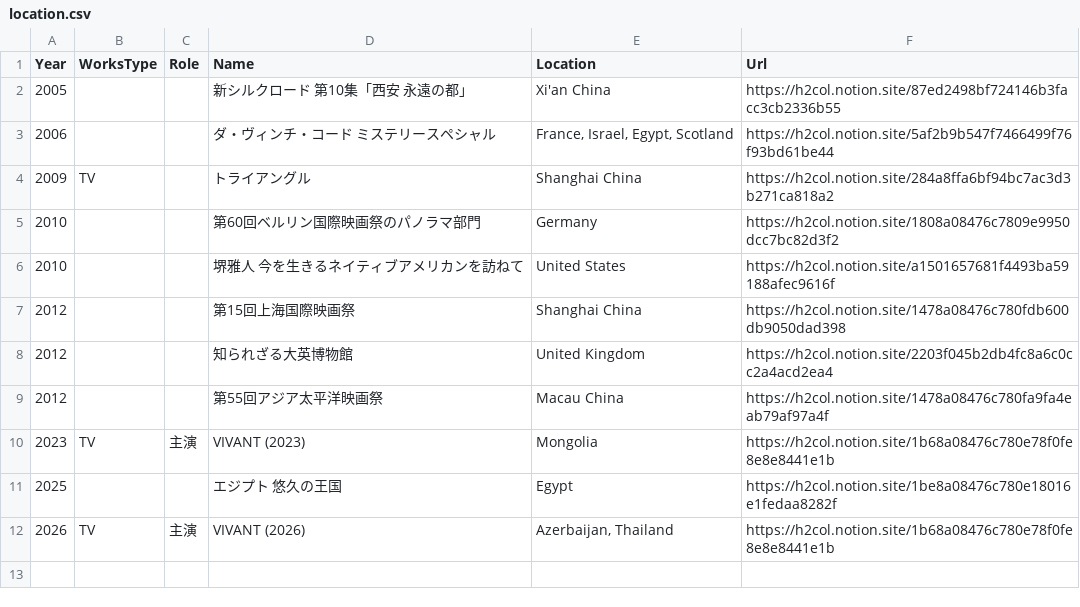
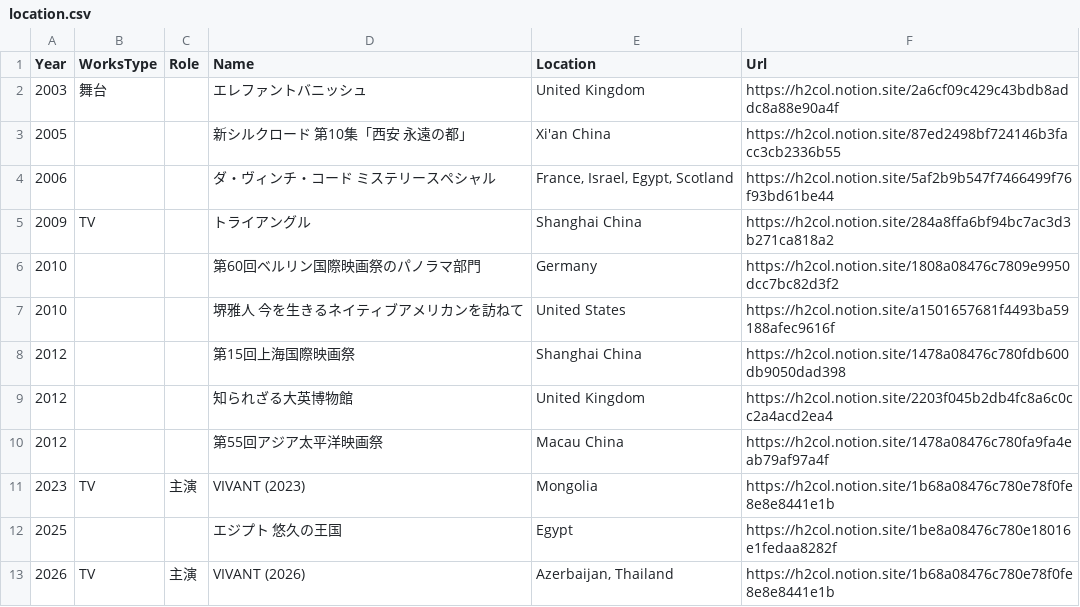
Before and after one commit to skmst-db/skmst-db.github.io, a CSV file: data/location.csv, drawn as a sheet; the diff names each change by its address in the sheet, - before the commit and + after, or states it on an @@ line.

Commit message:
Update location.csv

```diff
--- a/data/location.csv
+++ b/data/location.csv
+row 2: 2003 | 舞台 |  | エレファントバニッシュ | United Kingdom | https://h2col.notion.site/2a6cf09c429c43bdb8addc8a88e90a4f
```
